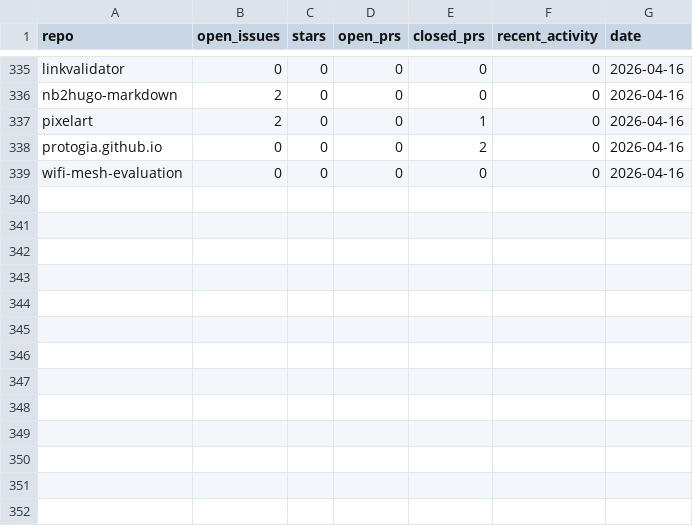
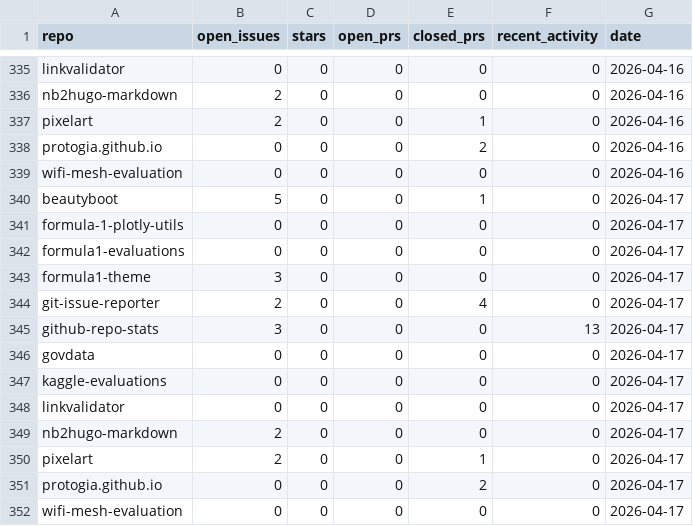
Before and after one commit to protogia/github-repo-stats, a CSV file: data/hist_general.csv, drawn as a sheet; only a part is shown, gaps mark what is left out; the diff names each change by its address in the sheet, - before the commit and + after, or states it on an @@ line.

```diff
--- a/data/hist_general.csv
+++ b/data/hist_general.csv
+row 340: beautyboot | 5 | 0 | 0 | 1 | 0 | 2026-04-17
+row 341: formula-1-plotly-utils | 0 | 0 | 0 | 0 | 0 | 2026-04-17
+row 342: formula1-evaluations | 0 | 0 | 0 | 0 | 0 | 2026-04-17
+row 343: formula1-theme | 3 | 0 | 0 | 0 | 0 | 2026-04-17
+row 344: git-issue-reporter | 2 | 0 | 0 | 4 | 0 | 2026-04-17
+row 345: github-repo-stats | 3 | 0 | 0 | 0 | 13 | 2026-04-17
+row 346: govdata | 0 | 0 | 0 | 0 | 0 | 2026-04-17
+row 347: kaggle-evaluations | 0 | 0 | 0 | 0 | 0 | 2026-04-17
+row 348: linkvalidator | 0 | 0 | 0 | 0 | 0 | 2026-04-17
+row 349: nb2hugo-markdown | 2 | 0 | 0 | 0 | 0 | 2026-04-17
+row 350: pixelart | 2 | 0 | 0 | 1 | 0 | 2026-04-17
+row 351: protogia.github.io | 0 | 0 | 0 | 2 | 0 | 2026-04-17
+row 352: wifi-mesh-evaluation | 0 | 0 | 0 | 0 | 0 | 2026-04-17
```
Also changed, not shown: data/hist_clones.csv, data/hist_commits.csv, 7 other files.
